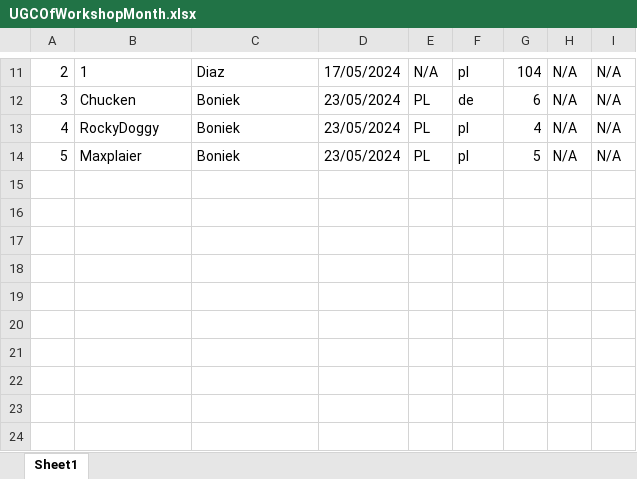
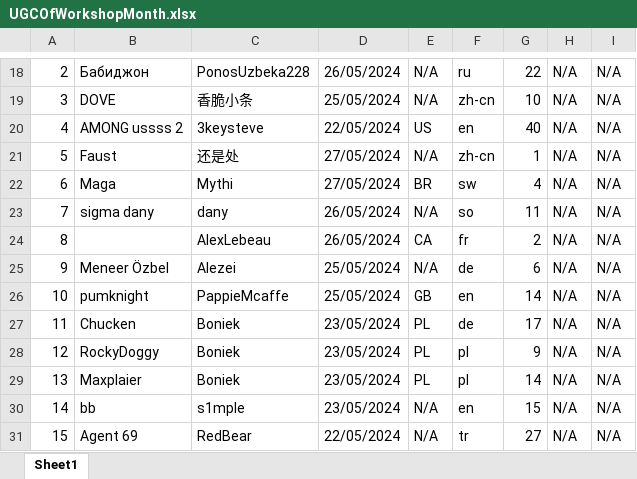
Before and after one commit to zombonline/HFFSpy, an Excel workbook: UGCOfWorkshopMonth.xlsx, sheet Sheet1, drawn as a sheet; only a part is shown, gaps mark what is left out; values as stored, in another font and other column widths than the file's, no borders; addresses are those after the commit; the diff covers the shown part only; the diff names each change by its address in the sheet, - before the commit and + after, or states it on an @@ line.

```diff
--- a/UGCOfWorkshopMonth.xlsx (sheet Sheet1)
+++ b/UGCOfWorkshopMonth.xlsx (sheet Sheet1)
-B18: 1
+B18: Бабиджон
-C18: Diaz
+C18: PonosUzbeka228
-D18: 17/05/2024
+D18: 26/05/2024
-F18: pl
+F18: ru
-G18: 104
+G18: 22
+row 19: 3 | DOVE | 香脆小条 | 25/05/2024 | N/A | zh-cn | 10 | N/A | N/A
+row 20: 4 | AMONG ussss 2 | 3keysteve | 22/05/2024 | US | en | 40 | N/A | N/A
+row 21: 5 | Faust | 还是处 | 27/05/2024 | N/A | zh-cn | 1 | N/A | N/A
+row 22: 6 | Maga | Mythi | 27/05/2024 | BR | sw | 4 | N/A | N/A
+row 23: 7 | sigma dany | dany | 26/05/2024 | N/A | so | 11 | N/A | N/A
+row 24: 8 |  | AlexLebeau | 26/05/2024 | CA | fr | 2 | N/A | N/A
+row 25: 9 | Meneer Özbel | Alezei | 25/05/2024 | N/A | de | 6 | N/A | N/A
+row 26: 10 | pumknight | PappieMcaffe | 25/05/2024 | GB | en | 14 | N/A | N/A
-A27: 3
+A27: 11
-G27: 6
+G27: 17
-A28: 4
+A28: 12
-G28: 4
+G28: 9
-A29: 5
+A29: 13
-G29: 5
+G29: 14
+row 30: 14 | bb | s1mple | 23/05/2024 | N/A | en | 15 | N/A | N/A
+row 31: 15 | Agent 69 | RedBear | 22/05/2024 | N/A | tr | 27 | N/A | N/A
```
Also changed, not shown: 8 added rows, 1 removed row, 21 edited cells and cell formats elsewhere in this sheet, 4 other files.
